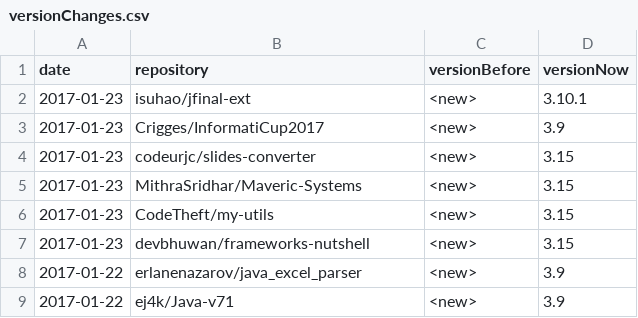
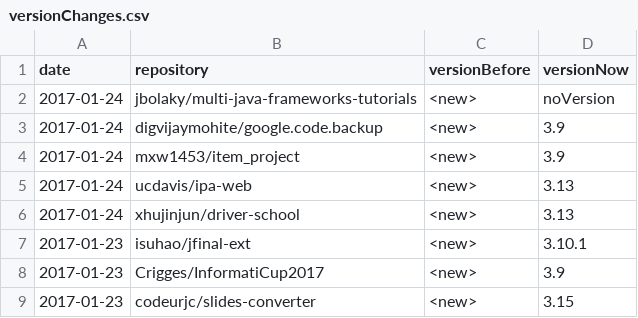
Before and after one commit to centic9/github-version-statistics, a CSV file: docs/_data/versionChanges.csv, drawn as a sheet; only a part is shown; the shorter side is filled out with more unchanged rows.

```diff
--- a/docs/_data/versionChanges.csv
+++ b/docs/_data/versionChanges.csv
@@ -1,2 +1,7 @@
 date,repository,versionBefore,versionNow
+2017-01-24,jbolaky/multi-java-frameworks-tutorials,<new>,noVersion
+2017-01-24,digvijaymohite/google.code.backup,<new>,3.9
+2017-01-24,mxw1453/item_project,<new>,3.9
+2017-01-24,ucdavis/ipa-web,<new>,3.13
+2017-01-24,xhujinjun/driver-school,<new>,3.13
 2017-01-23,isuhao/jfinal-ext,<new>,3.10.1
```
Also changed, not shown: docs/resultsAll.csv, docs/resultsCurrent.csv, 2 other files.
